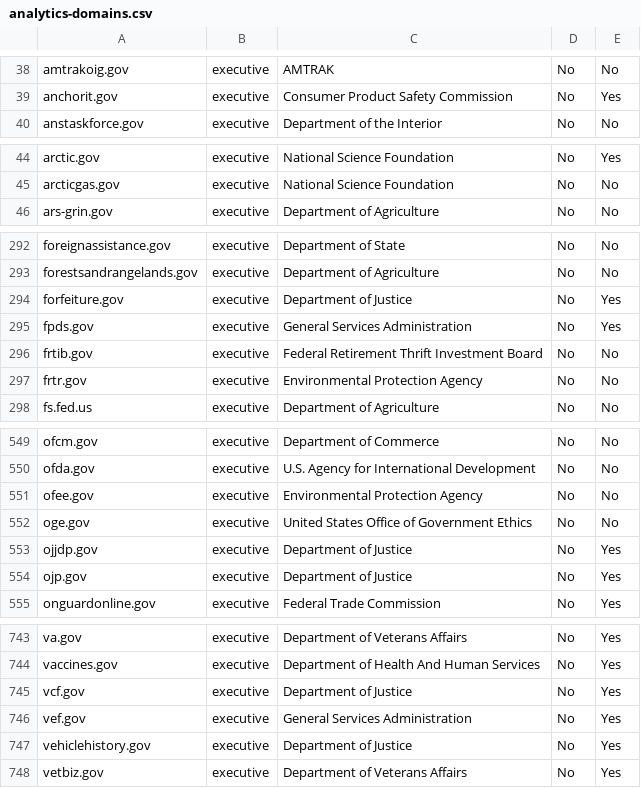
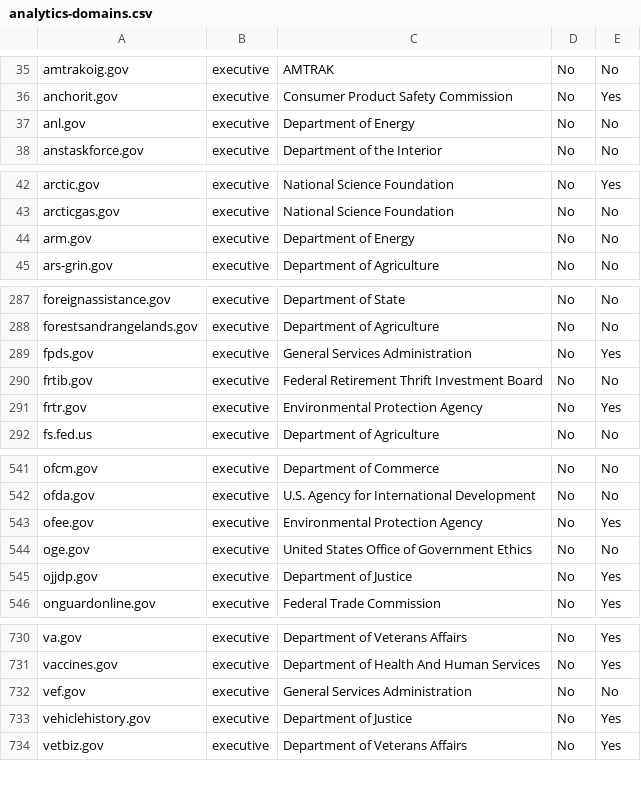
Before and after one commit to 18F/pulse, a CSV file: static/data/tables/analytics/analytics-domains.csv, drawn as a sheet; only a part is shown, gaps mark what is left out; the diff covers the shown part only.

```diff
--- a/static/data/tables/analytics/analytics-domains.csv
+++ b/static/data/tables/analytics/analytics-domains.csv
@@ -39,2 +36,3 @@ amtrakoig.gov,executive,AMTRAK,No,No
 anchorit.gov,executive,Consumer Product Safety Commission,No,Yes
+anl.gov,executive,Department of Energy,No,No
 anstaskforce.gov,executive,Department of the Interior,No,No
@@ -45,2 +43,3 @@ arctic.gov,executive,National Science Foundation,No,Yes
 arcticgas.gov,executive,National Science Foundation,No,No
+arm.gov,executive,Department of Energy,No,No
 ars-grin.gov,executive,Department of Agriculture,No,No
@@ -293,6 +288,5 @@ foreignassistance.gov,executive,Department of State,No,No
 forestsandrangelands.gov,executive,Department of Agriculture,No,No
-forfeiture.gov,executive,Department of Justice,No,Yes
 fpds.gov,executive,General Services Administration,No,Yes
 frtib.gov,executive,Federal Retirement Thrift Investment Board,No,No
-frtr.gov,executive,Environmental Protection Agency,No,No
+frtr.gov,executive,Environmental Protection Agency,No,Yes
 fs.fed.us,executive,Department of Agriculture,No,No
@@ -550,6 +542,5 @@ ofcm.gov,executive,Department of Commerce,No,No
 ofda.gov,executive,U.S. Agency for International Development,No,No
-ofee.gov,executive,Environmental Protection Agency,No,No
+ofee.gov,executive,Environmental Protection Agency,No,Yes
 oge.gov,executive,United States Office of Government Ethics,No,No
 ojjdp.gov,executive,Department of Justice,No,Yes
-ojp.gov,executive,Department of Justice,No,Yes
 onguardonline.gov,executive,Federal Trade Commission,No,Yes
@@ -744,4 +731,3 @@ va.gov,executive,Department of Veterans Affairs,No,Yes
 vaccines.gov,executive,Department of Health And Human Services,No,Yes
-vcf.gov,executive,Department of Justice,No,Yes
-vef.gov,executive,General Services Administration,No,Yes
+vef.gov,executive,General Services Administration,No,No
 vehiclehistory.gov,executive,Department of Justice,No,Yes
```
Also changed, not shown: 8 added rows, 21 removed rows and 4 edited cells elsewhere in this file, static/data/tables/https/https-domains.csv, 8 other files.
